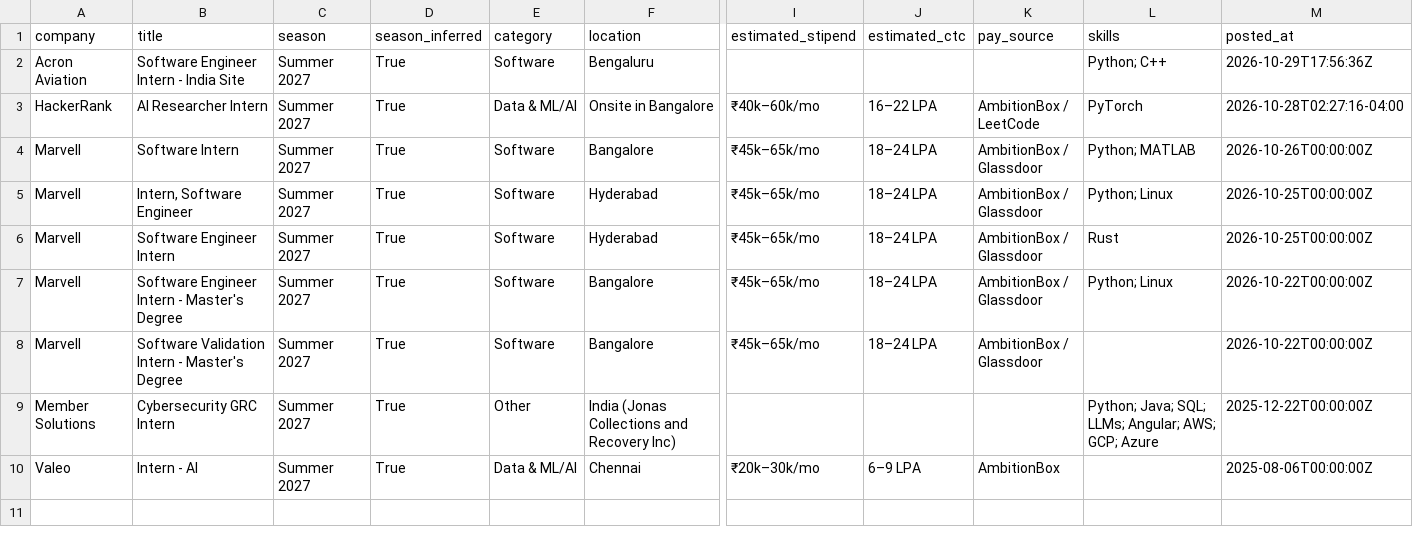
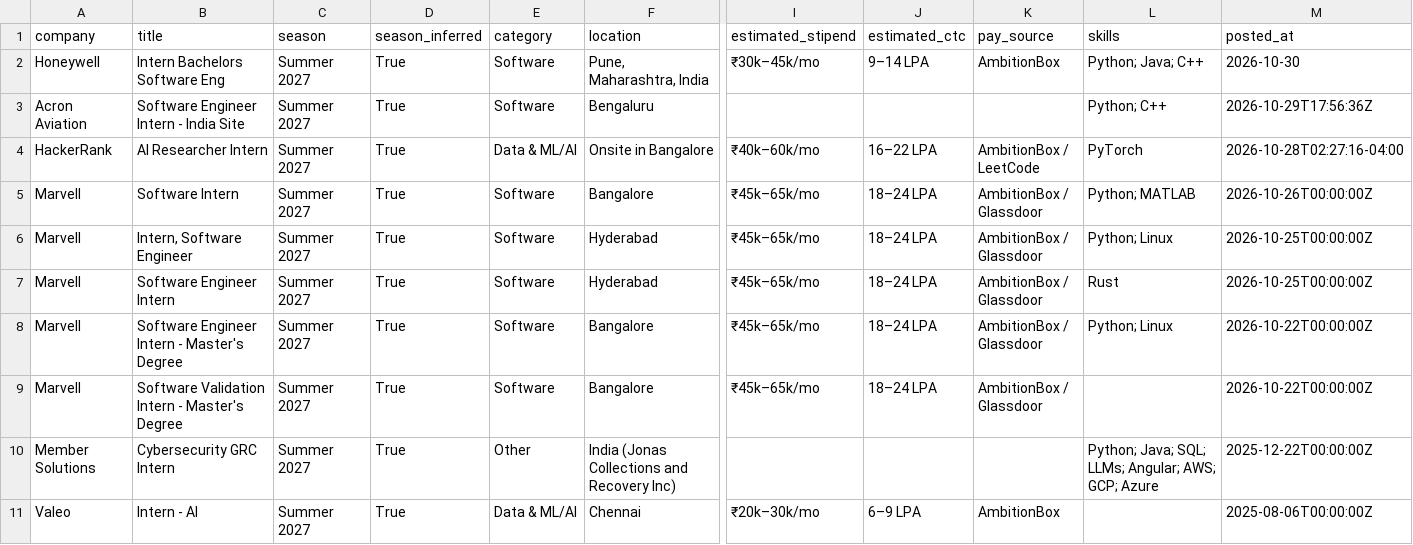
Before and after one commit to Rohan-droid7/internship-engine-india, a CSV file: data/internships.csv, drawn as a sheet; only a part is shown, gaps mark what is left out; rows hold the shown columns only; the diff names each change by its address in the sheet, - before the commit and + after, or states it on an @@ line.

```diff
--- a/data/internships.csv
+++ b/data/internships.csv
+row 2: Honeywell | Intern Bachelors Software Eng | Summer 2027 | True | Software | Pune, Maharashtra, India | ₹30k–45k/mo | 9–14 LPA | AmbitionBox | Python; Java; C++ | 2026-10-30
```
Also changed, not shown: 12 other files.
